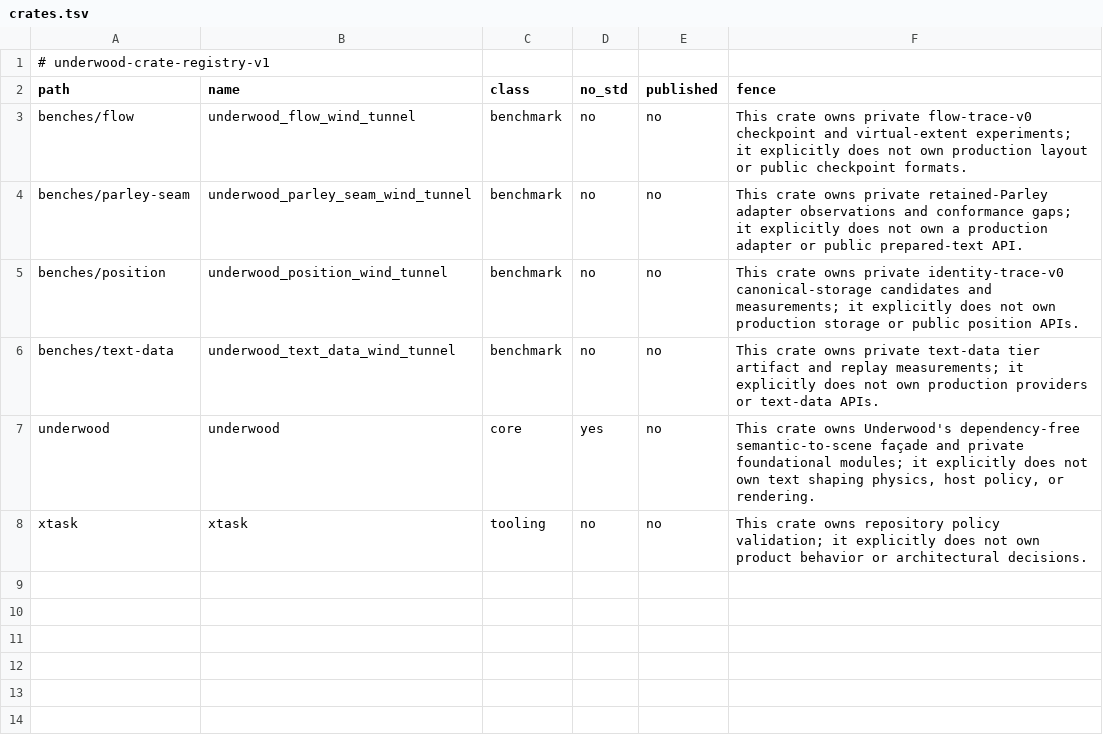
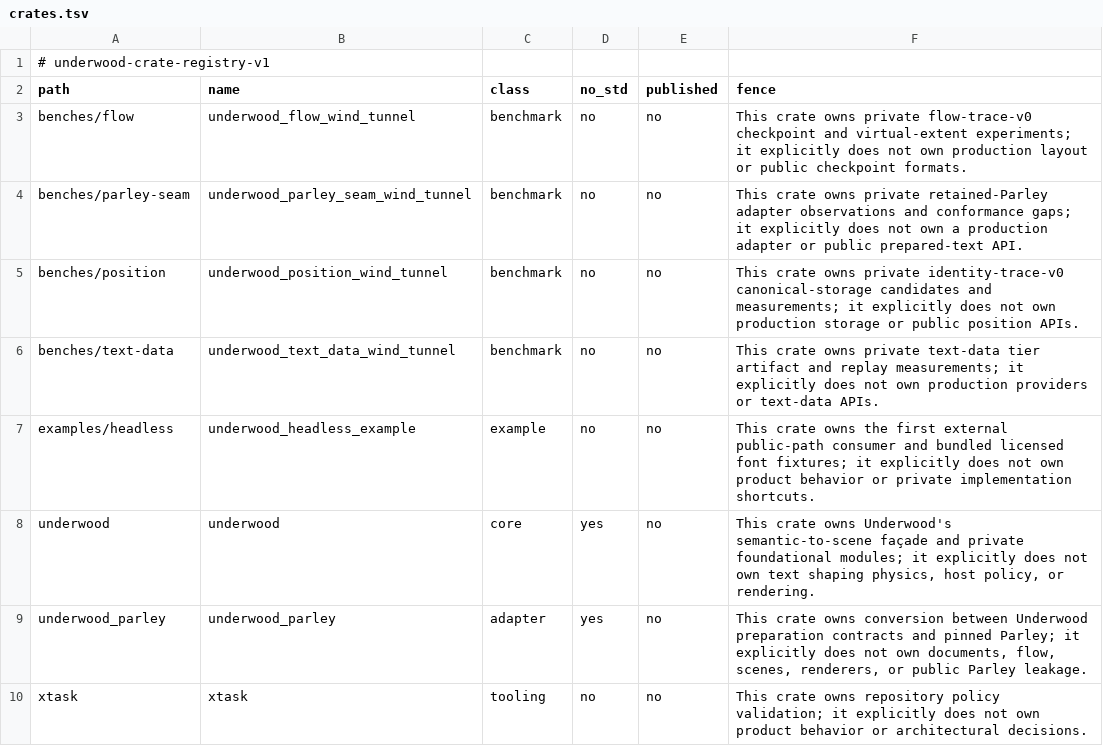
Before and after one commit to forest-rs/underwood, a TSV file: docs/governance/crates.tsv, drawn as a sheet.

Commit message:
Implement the first semantic-to-scene slice

```diff
--- a/docs/governance/crates.tsv
+++ b/docs/governance/crates.tsv
@@ -6,3 +6,5 @@ benches/position	underwood_position_wind_tunnel	benchmark	no	no	This crate owns
 benches/text-data	underwood_text_data_wind_tunnel	benchmark	no	no	This crate owns private text-data tier artifact and replay measurements; it explicitly does not own production providers or text-data APIs.
-underwood	underwood	core	yes	no	This crate owns Underwood's dependency-free semantic-to-scene façade and private foundational modules; it explicitly does not own text shaping physics, host policy, or rendering.
+examples/headless	underwood_headless_example	example	no	no	This crate owns the first external public-path consumer and bundled licensed font fixtures; it explicitly does not own product behavior or private implementation shortcuts.
+underwood	underwood	core	yes	no	This crate owns Underwood's semantic-to-scene façade and private foundational modules; it explicitly does not own text shaping physics, host policy, or rendering.
+underwood_parley	underwood_parley	adapter	yes	no	This crate owns conversion between Underwood preparation contracts and pinned Parley; it explicitly does not own documents, flow, scenes, renderers, or public Parley leakage.
 xtask	xtask	tooling	no	no	This crate owns repository policy validation; it explicitly does not own product behavior or architectural decisions.
```
Also changed, not shown: 26 other files.
